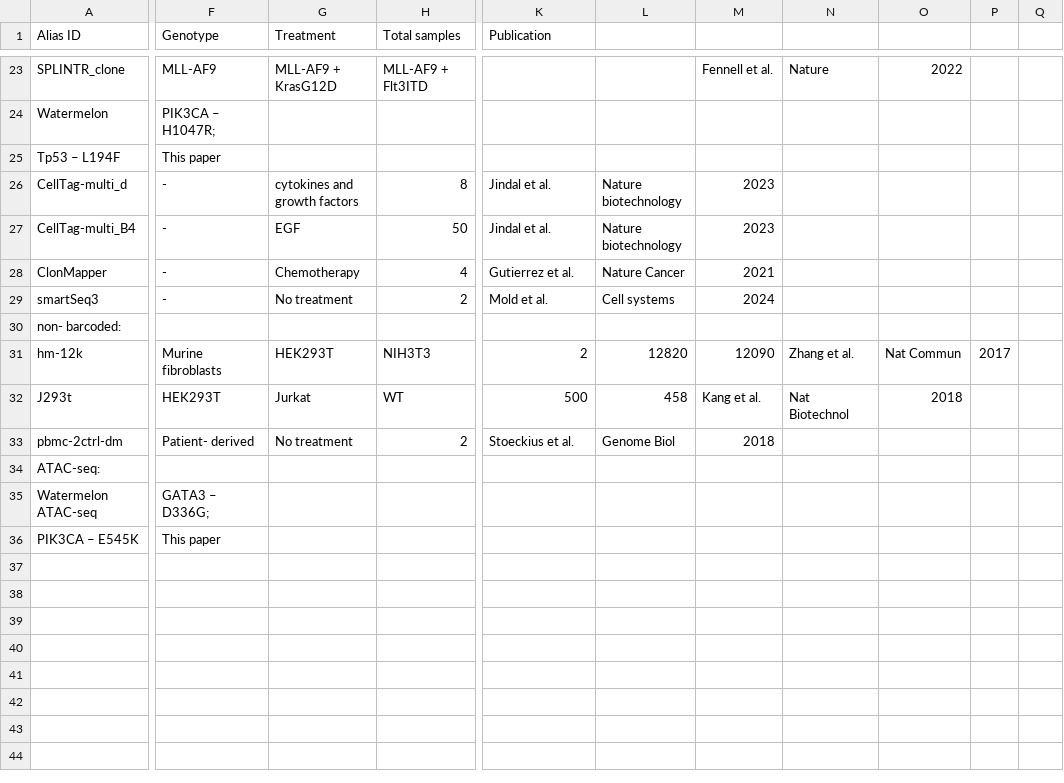
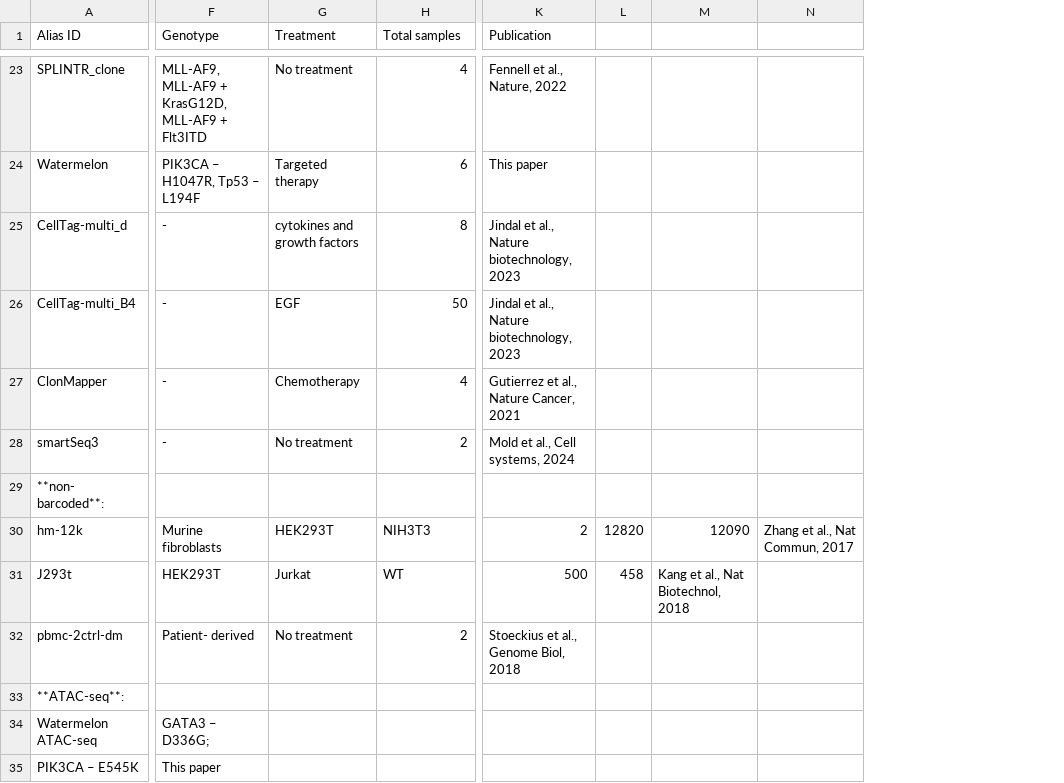
Before and after one commit to GoyalLab/SingletCodeWebsite, a CSV file: docs/datasetInfo.csv, drawn as a sheet; only a part is shown, gaps mark what is left out; removed rows and columns are numbered as before the commit, all else as after; rows hold the shown columns only; the diff covers the shown part only; the diff names each change by its address in the sheet, - before the commit and + after, or states it on an @@ line.

```diff
--- a/docs/datasetInfo.csv
+++ b/docs/datasetInfo.csv
-column L, rows 26-33: Nature biotechnology | Nature biotechnology | Nature Cancer | Cell systems |  | 12820 | 458 | Genome Biol
-column M, row 23: Fennell et al.; rows 26-33: 2023 | 2023 | 2021 | 2024 |  | 12090 | Kang et al. | 2018
-column N, row 23: Nature; rows 31-32: Zhang et al. | Nat Biotechnol
-column O, row 23: 2022; rows 31-32: Nat Commun | 2018
-column P, row 31: 2017
-column Q, empty
+column L, rows 30-31: 12820 | 458
+column M, rows 30-31: 12090 | Kang et al., Nat Biotechnol, 2018
+column N, row 30: Zhang et al., Nat Commun, 2017
-F23 (Genotype): MLL-AF9
+F23 (Genotype): MLL-AF9, MLL-AF9 + KrasG12D, MLL-AF9 + Flt3ITD
-G23 (Treatment): MLL-AF9 + KrasG12D
+G23 (Treatment): No treatment
-H23 (Total samples): MLL-AF9 + Flt3ITD
+H23 (Total samples): 4
-K23 (Publication): (empty)
+K23 (Publication): Fennell et al., Nature, 2022
-F24 (Genotype): PIK3CA – H1047R;
+F24 (Genotype): PIK3CA – H1047R, Tp53 – L194F
-G24 (Treatment): (empty)
+G24 (Treatment): Targeted therapy
-H24 (Total samples): (empty)
+H24 (Total samples): 6
-K24 (Publication): (empty)
+K24 (Publication): This paper
-row 25: Tp53 – L194F | This paper
-K25:K26 (Publication): Jindal et al.
+K25:K26 (Publication): Jindal et al., Nature biotechnology, 2023
-K27 (Publication): Gutierrez et al.
+K27 (Publication): Gutierrez et al., Nature Cancer, 2021
-K28 (Publication): Mold et al.
+K28 (Publication): Mold et al., Cell systems, 2024
-A29 (Alias ID): non- barcoded:
+A29 (Alias ID): **non- barcoded**:
-K32 (Publication): Stoeckius et al.
+K32 (Publication): Stoeckius et al., Genome Biol, 2018
-A33 (Alias ID): ATAC-seq:
+A33 (Alias ID): **ATAC-seq**:
```
Also changed, not shown: 1 added row, 1 removed row and 26 edited cells elsewhere in this file, 2 other files.
